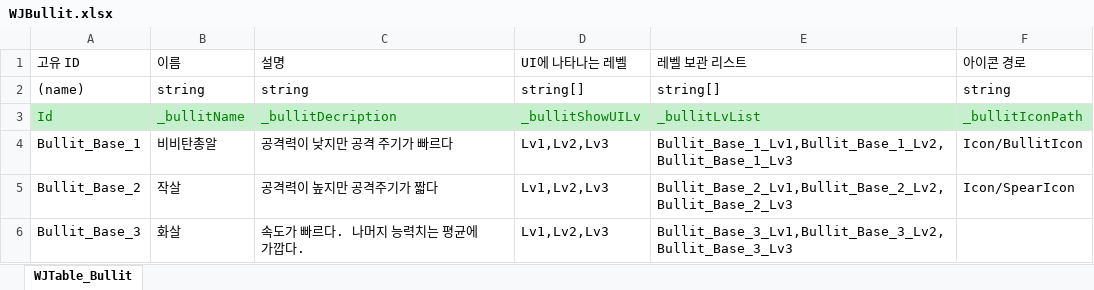
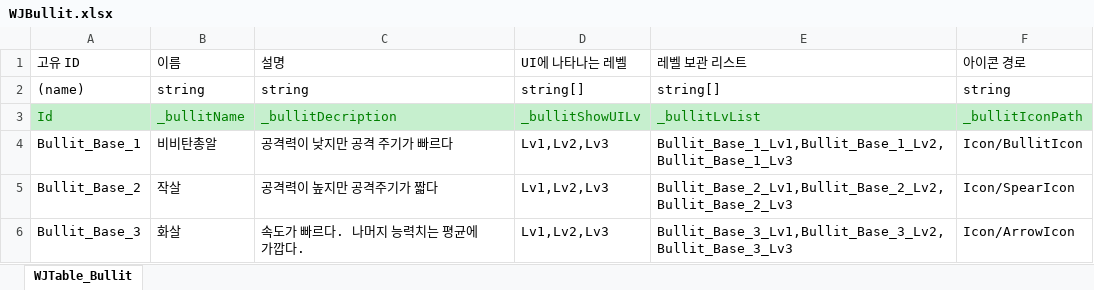
Before and after one commit to Stone-AK/WJMainProject2D, an Excel workbook: JsonConverter/ExcelFiles/WJBullit.xlsx, sheet WJTable_Bullit, drawn as a sheet; values as stored, in another font and other column widths than the file's, no borders; the diff names each change by its address in the sheet, - before the commit and + after, or states it on an @@ line.

```diff
--- a/JsonConverter/ExcelFiles/WJBullit.xlsx (sheet WJTable_Bullit)
+++ b/JsonConverter/ExcelFiles/WJBullit.xlsx (sheet WJTable_Bullit)
-F6 (아이콘 경로): (empty)
+F6 (아이콘 경로): Icon/ArrowIcon
```
Also changed, not shown: JsonConverter/ExcelFiles/WJBullitLv.xlsx, 10 other files.
